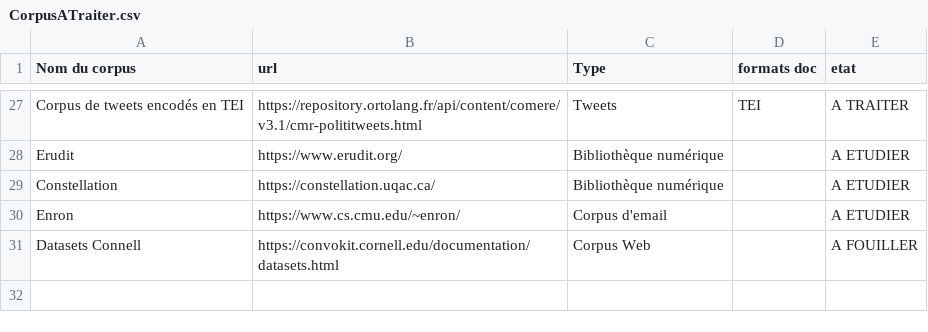
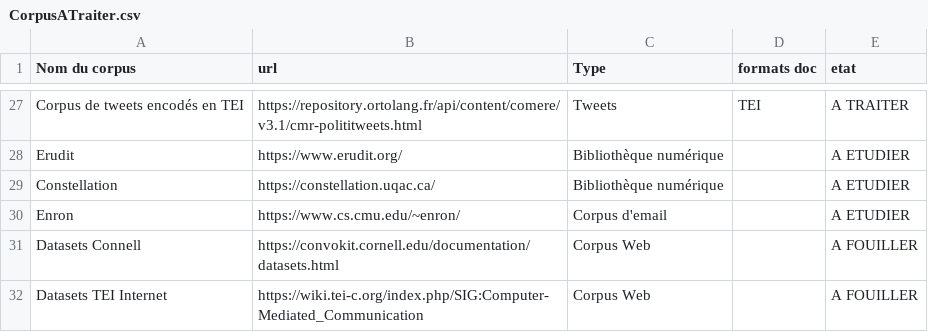
Before and after one commit to DEFI-COLaF/metadata, a CSV file: CorpusATraiter.csv, drawn as a sheet; only a part is shown, gaps mark what is left out.

Commit message:
Update CorpusATraiter.csv

```diff
--- a/CorpusATraiter.csv
+++ b/CorpusATraiter.csv
@@ -31 +31,2 @@ Enron, https://www.cs.cmu.edu/~enron/, Corpus d'email,, A ETUDIER
 Datasets Connell, https://convokit.cornell.edu/documentation/datasets.html, Corpus Web,, A FOUILLER
+Datasets TEI Internet, https://wiki.tei-c.org/index.php/SIG:Computer-Mediated_Communication, Corpus Web, , A FOUILLER
```
